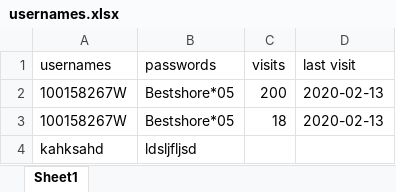
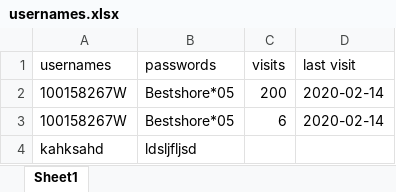
Before and after one commit to faizanalhassan/apec.fr.jobs_scraper, an Excel workbook: usernames.xlsx, sheet Sheet1, drawn as a sheet; values as stored, in another font and other column widths than the file's, no borders; the diff names each change by its address in the sheet, - before the commit and + after, or states it on an @@ line.

```diff
--- a/usernames.xlsx (sheet Sheet1)
+++ b/usernames.xlsx (sheet Sheet1)
-D2:D3 (last visit): 2020-02-13
+D2:D3 (last visit): 2020-02-14
-C3 (visits): 18
+C3 (visits): 6
```
Also changed, not shown: 8 other files.
